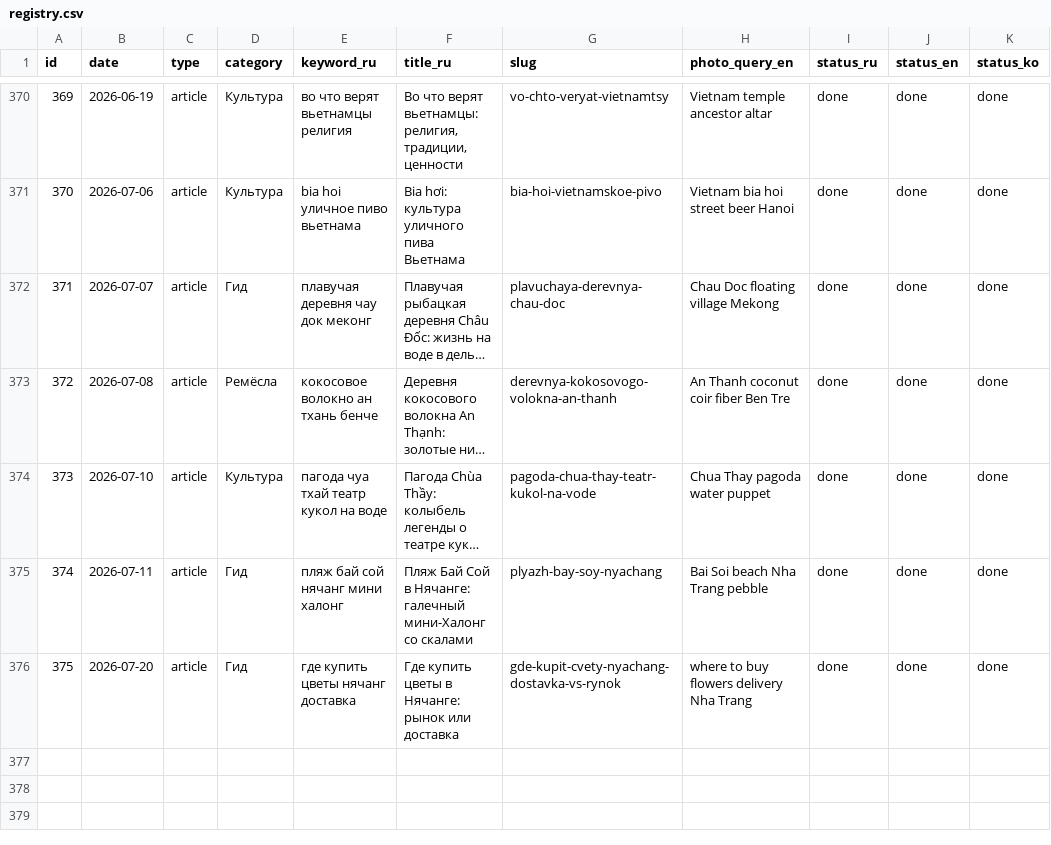
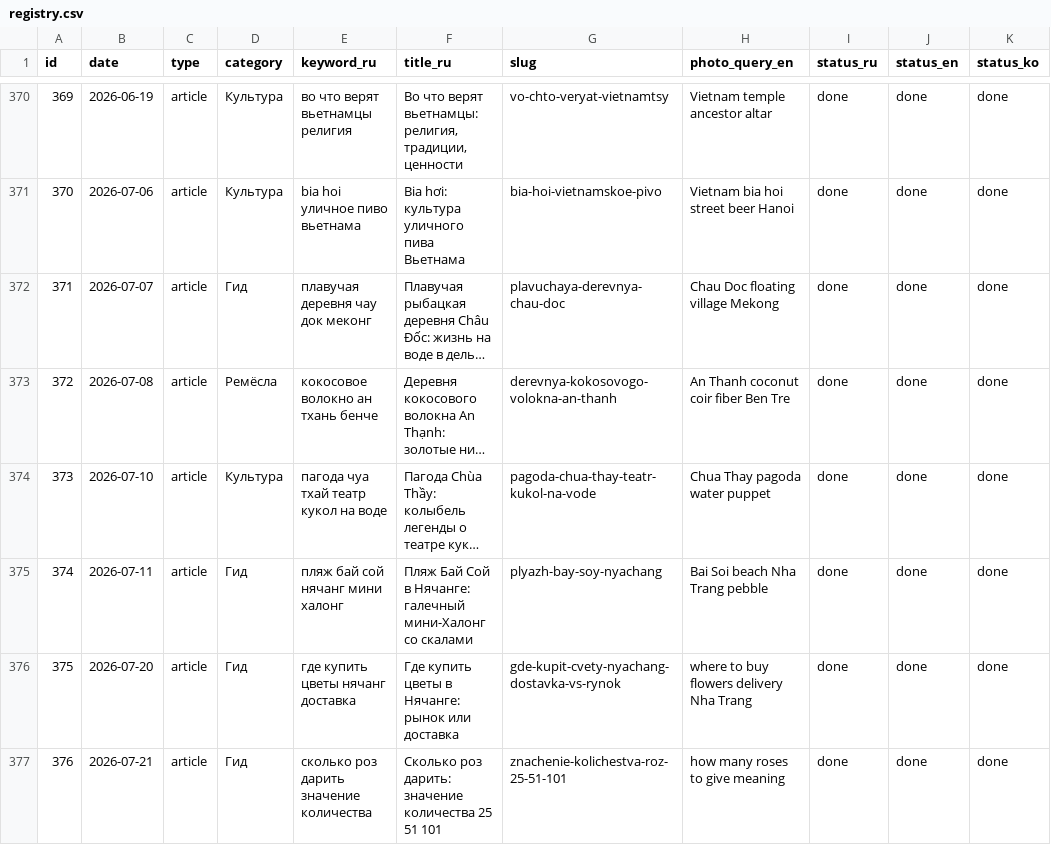
Before and after one commit to olegbabaskinam-dotcom/flowersnhatrang, a CSV file: seo/registry.csv, drawn as a sheet; only a part is shown, gaps mark what is left out; long unchanged cells end in ….

Commit message:
Статья №10 «Сколько роз дарить: значение количества 25/51/101» (RU/EN/KO) — коммерческий гид, ведёт в каталог

```diff
--- a/seo/registry.csv
+++ b/seo/registry.csv
@@ -376 +376,2 @@ id,date,type,category,keyword_ru,title_ru,slug,photo_query_en,status_ru,status_e
 375,2026-07-20,article,Гид,где купить цветы нячанг доставка,Где купить цветы в Нячанге: рынок или доставка,gde-kupit-cvety-nyachang-dostavka-vs-rynok,where to buy flowers delivery Nha Trang,done,done,done
+376,2026-07-21,article,Гид,сколько роз дарить значение количества,Сколько роз дарить: значение количества 25 51 101,znachenie-kolichestva-roz-25-51-101,how many roses to give meaning,done,done,done
```
Also changed, not shown: 8 other files.
